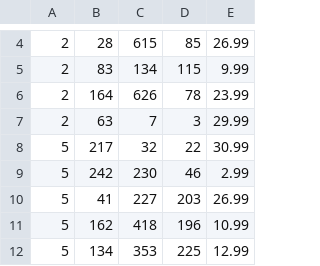
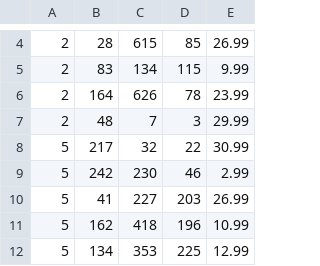
Before and after one commit to yao-lyndrinn/quokkazonImported, a CSV file: db/data/Inventory.csv, drawn as a sheet; only a part is shown, gaps mark what is left out.

```diff
--- a/db/data/Inventory.csv
+++ b/db/data/Inventory.csv
@@ -6,3 +6,3 @@
 "2","164","626","78","23.99"
-"2","63","7","3","29.99"
+"2","48","7","3","29.99"
 "5","217","32","22","30.99"
```
Also changed, not shown: db/data/ProductFeedback.csv, 5 other files.
